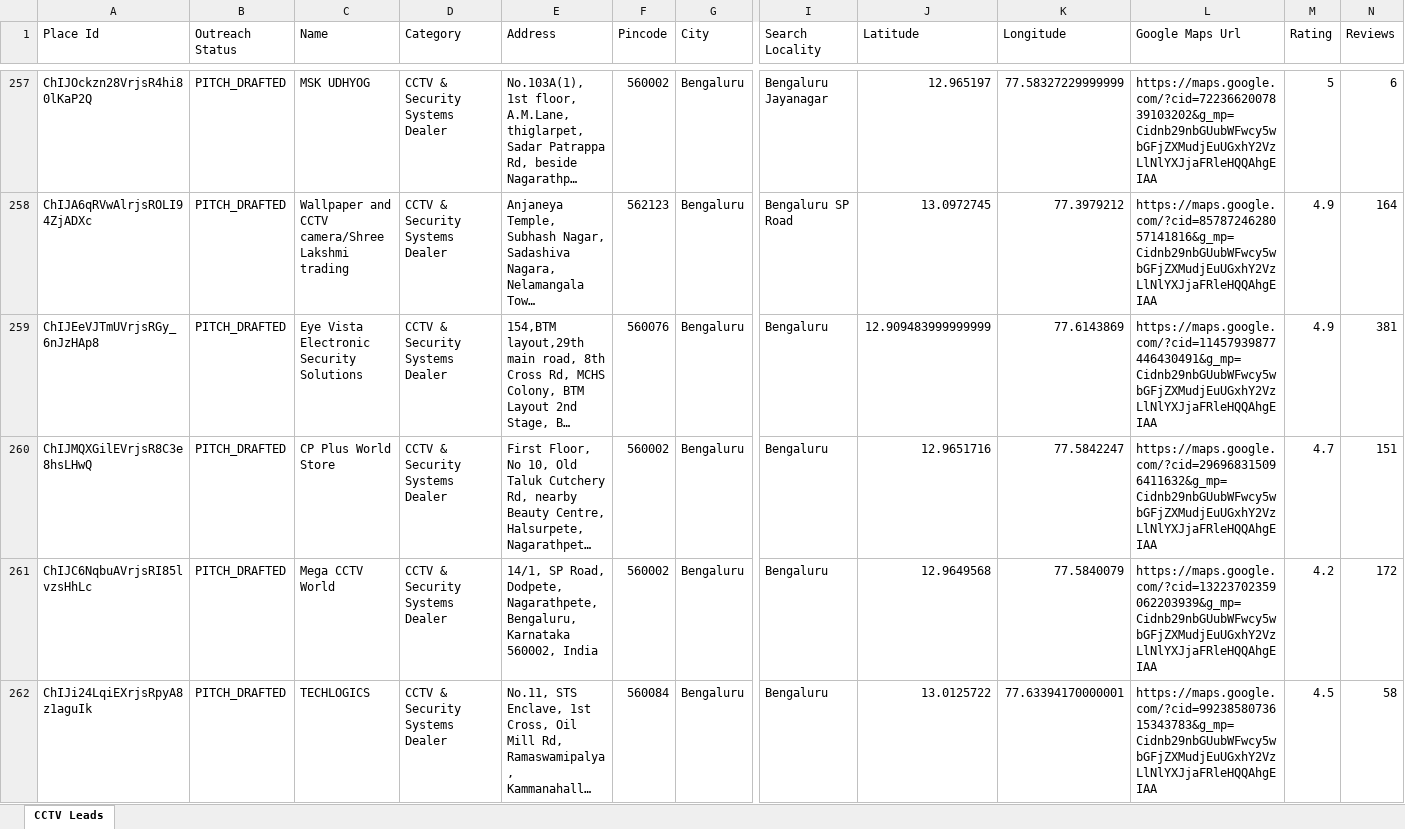
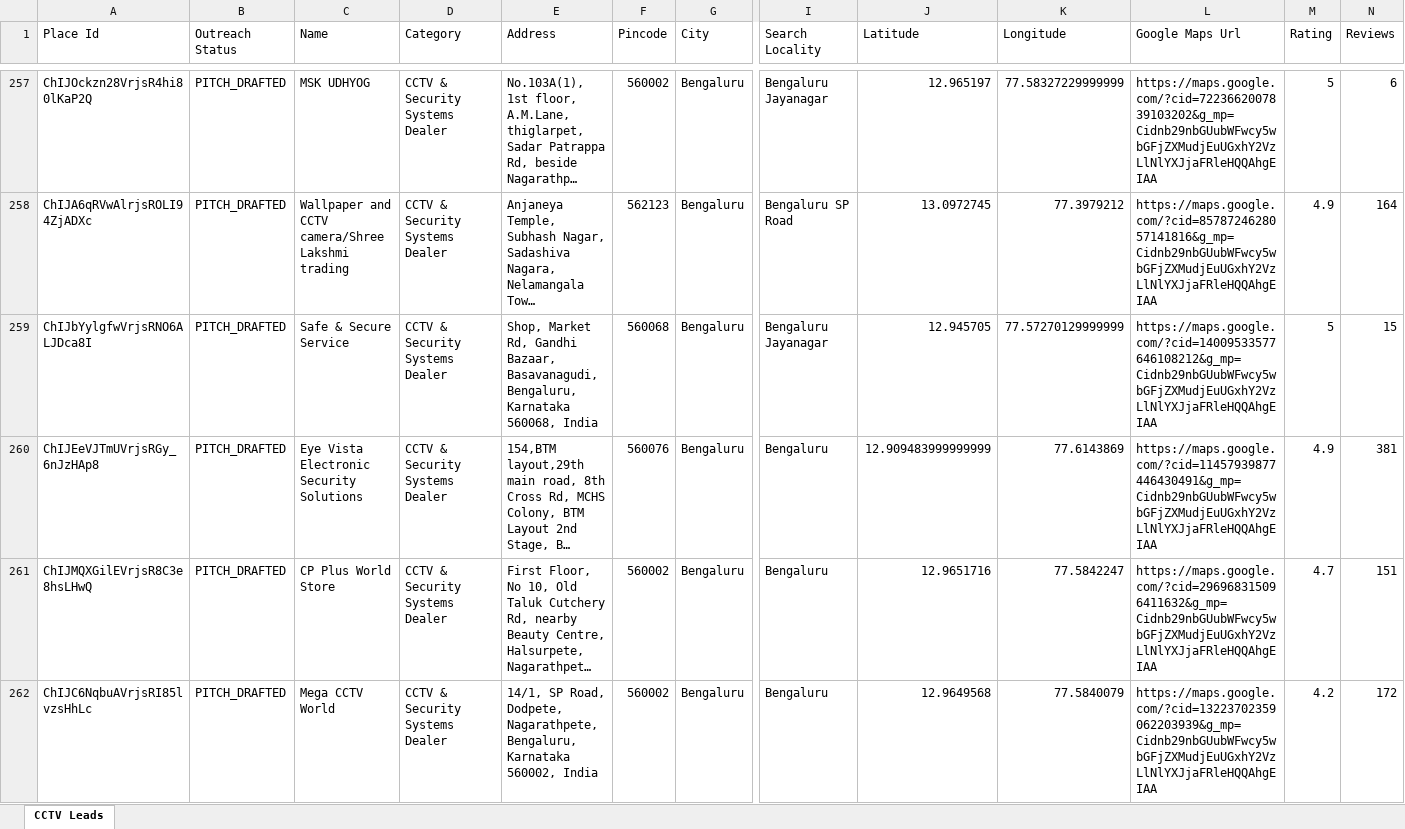
Before and after one commit to pruthvi5764/scrbot, an Excel workbook: leads.xlsx, sheet CCTV Leads, drawn as a sheet; only a part is shown, gaps mark what is left out; the shorter side is filled out with more unchanged rows; long unchanged cells end in …; values as stored, in another font and other column widths than the file's, no cell formats; rows hold the shown columns only; the diff names each change by its address in the sheet, - before the commit and + after, or states it on an @@ line.

```diff
--- a/leads.xlsx (sheet CCTV Leads)
+++ b/leads.xlsx (sheet CCTV Leads)
+row 259: ChIJbYylgfwVrjsRNO6ALJDca8I | PITCH_DRAFTED | Safe & Secure Service | CCTV & Security Systems Dealer | Shop, Market Rd, Gandhi Bazaar, Basavanagudi, Bengaluru, Karnataka 560068, India | 560068 | Bengaluru | Bengaluru Jayanagar | 12.945705 | 77.57270129999999 | https://maps.google.com/?cid=14009533577646108212&g_mp=Cidnb29nbGUubWFwcy5wbGFjZXMudjEuUGxhY2VzLlNlYXJjaFRleHQQAhgEIAA | 5 | 15
```
Also changed, not shown: cell formats, 3 other files.
